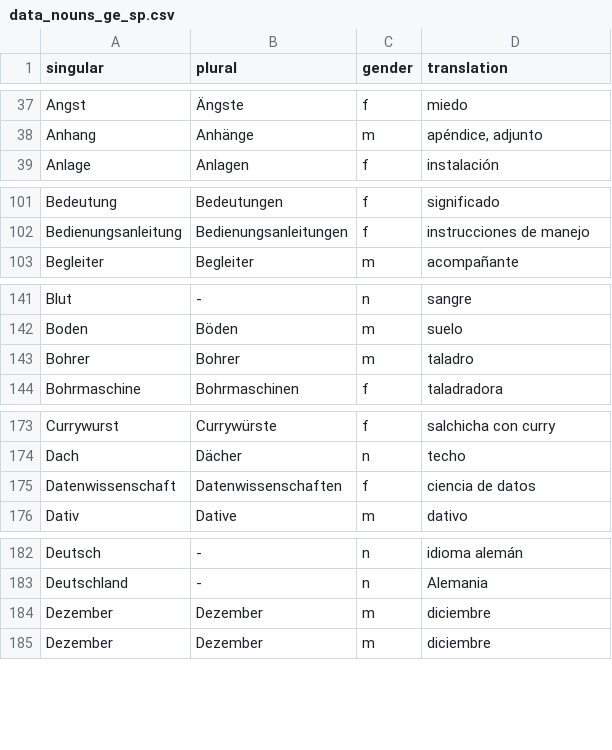
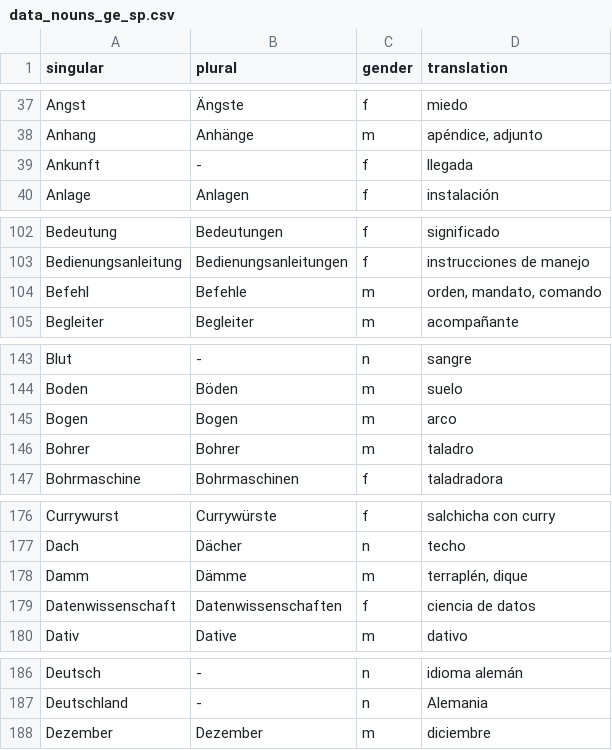
Before and after one commit to kaluzap/words, a CSV file: data_nouns_ge_sp.csv, drawn as a sheet; only a part is shown, gaps mark what is left out; the diff covers the shown part only.

```diff
--- a/data_nouns_ge_sp.csv
+++ b/data_nouns_ge_sp.csv
@@ -38,2 +38,3 @@
 "Anhang","Anhänge","m","apéndice, adjunto"
+"Ankunft","-","f","llegada"
 "Anlage","Anlagen","f","instalación"
@@ -102,2 +103,3 @@
 "Bedienungsanleitung","Bedienungsanleitungen","f","instrucciones de manejo"
+"Befehl","Befehle","m","orden, mandato, comando"
 "Begleiter","Begleiter","m","acompañante"
@@ -142,2 +144,3 @@
 "Boden","Böden","m","suelo"
+"Bogen","Bogen","m","arco"
 "Bohrer","Bohrer","m","taladro"
@@ -174,2 +177,3 @@
 "Dach","Dächer","n","techo"
+"Damm","Dämme","m","terraplén, dique"
 "Datenwissenschaft","Datenwissenschaften","f","ciencia de datos"
@@ -183,3 +187,2 @@
 "Deutschland","-","n","Alemania"
-"Dezember","Dezember","m","diciembre"
 "Dezember","Dezember","m","diciembre"
```
Also changed, not shown: 11 added rows, 2 removed rows and 1 edited cell elsewhere in this file, 1 other file.
